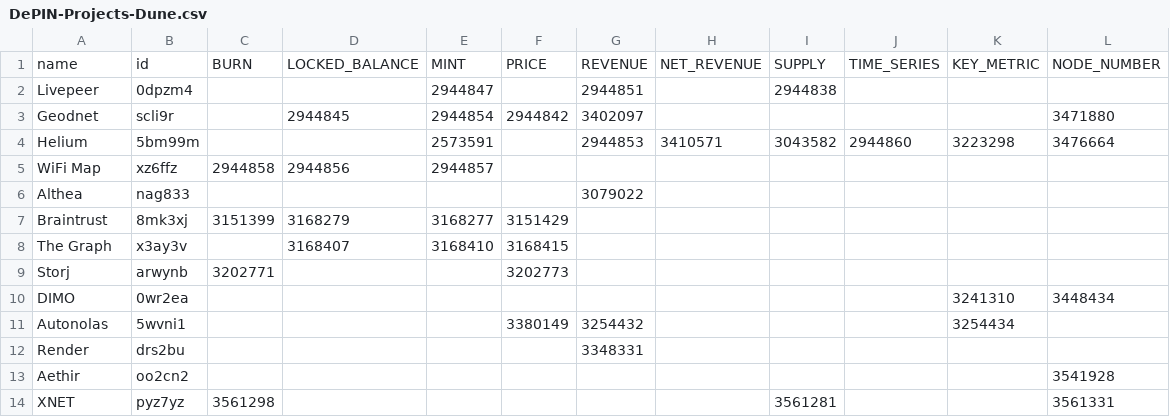
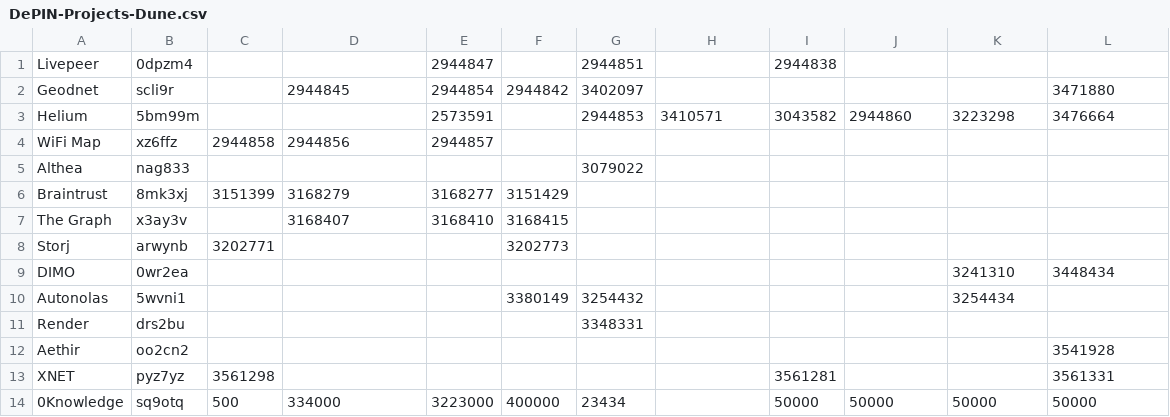
Before and after one commit to ev3-team/adapters, a CSV file: scripts/data/DePIN-Projects-Dune.csv, drawn as a sheet; removed rows and columns are numbered as before the commit, all else as after; the diff names each change by its address in the sheet, - before the commit and + after, or states it on an @@ line.

```diff
--- a/scripts/data/DePIN-Projects-Dune.csv
+++ b/scripts/data/DePIN-Projects-Dune.csv
-row 1: name | id | BURN | LOCKED_BALANCE | MINT | PRICE | REVENUE | NET_REVENUE | SUPPLY | TIME_SERIES | KEY_METRIC | NODE_NUMBER
+row 14: 0Knowledge | sq9otq | 500 | 334000 | 3223000 | 400000 | 23434 |  | 50000 | 50000 | 50000 | 50000
```
Also changed, not shown: scripts/data/DePIN-Projects.csv, 1 other file.
